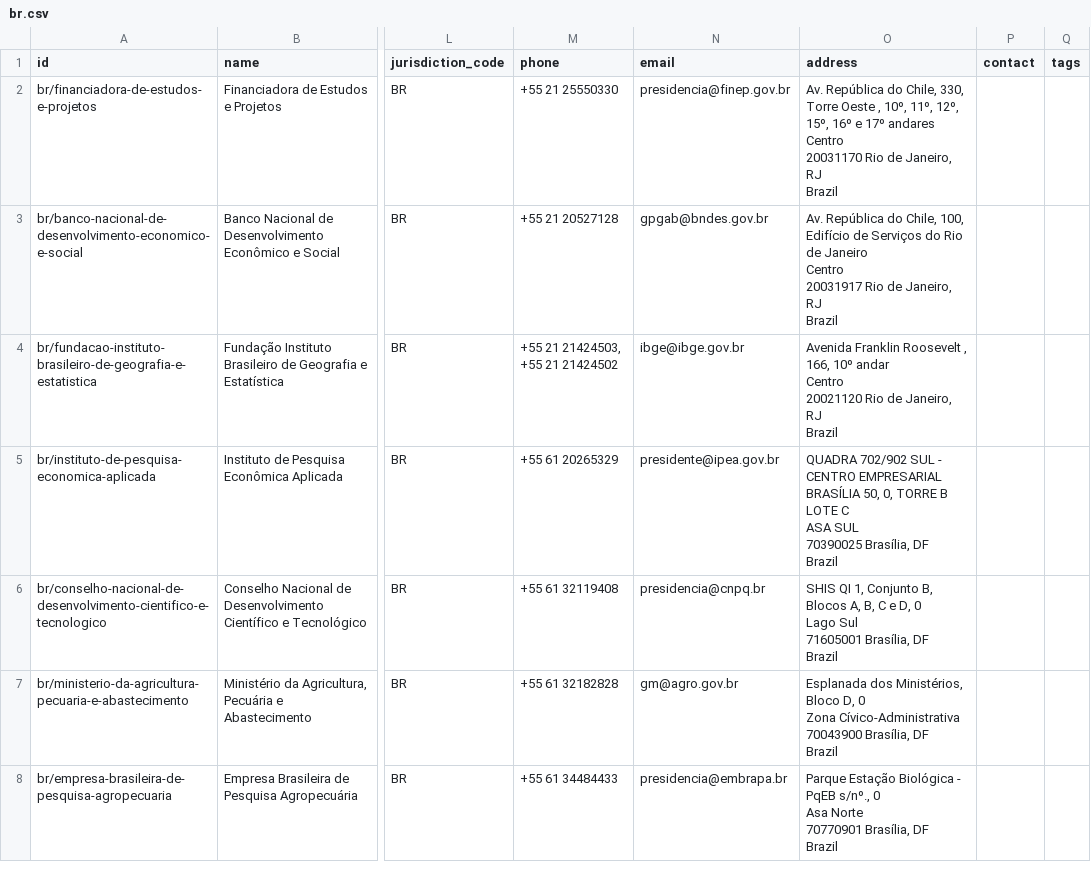
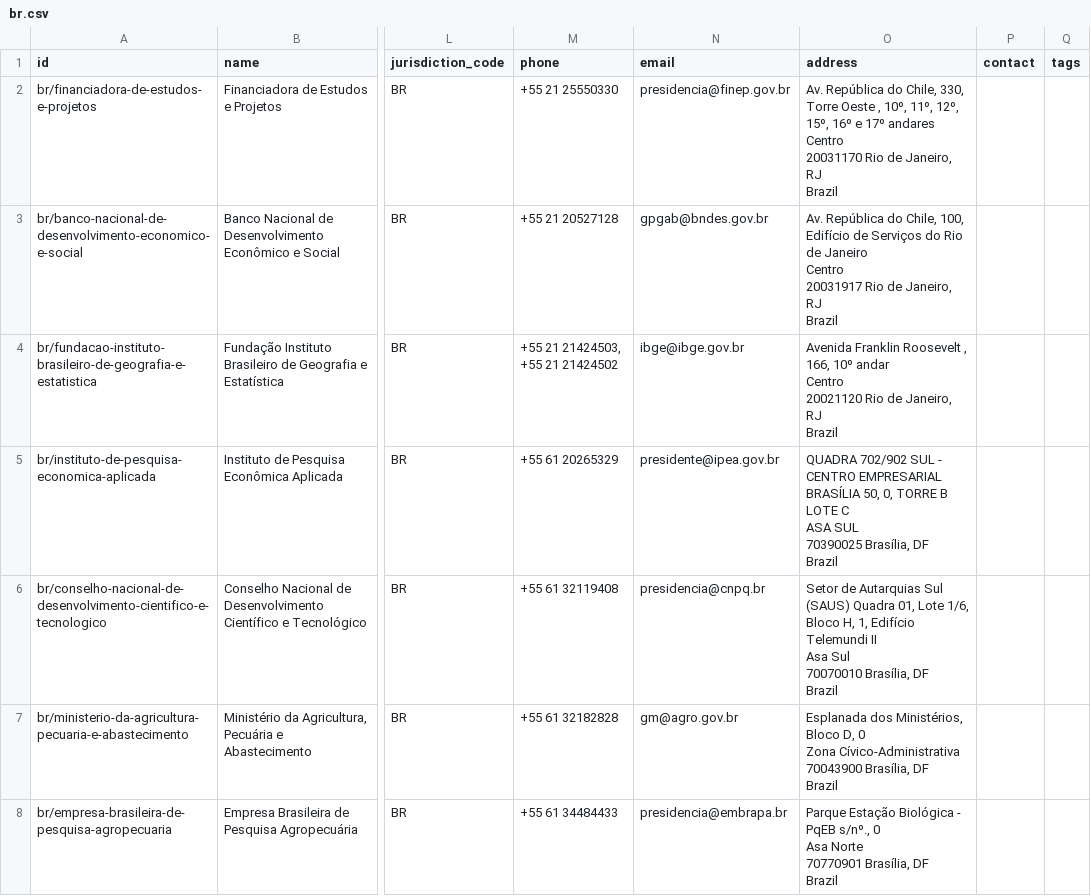
Before and after one commit to datasets/publicbodies, a CSV file: data/br.csv, drawn as a sheet; only a part is shown, gaps mark what is left out; ↵ is a line break in a cell; the diff covers the shown part only; the diff names each change by its address in the sheet, - before the commit and + after, or states it on an @@ line.

```diff
--- a/data/br.csv
+++ b/data/br.csv
-O6 (address): SHIS QI 1, Conjunto B, Blocos A, B, C e D, 0 ↵ Lago Sul ↵ 71605001 Brasília, DF…
+O6 (address): Setor de Autarquias Sul (SAUS) Quadra 01, Lote 1/6, Bloco H, 1, Edifício Telemundi II ↵ Asa Sul ↵ 70070010 Brasília, DF…
```
Also changed, not shown: 9 edited cells elsewhere in this file.
